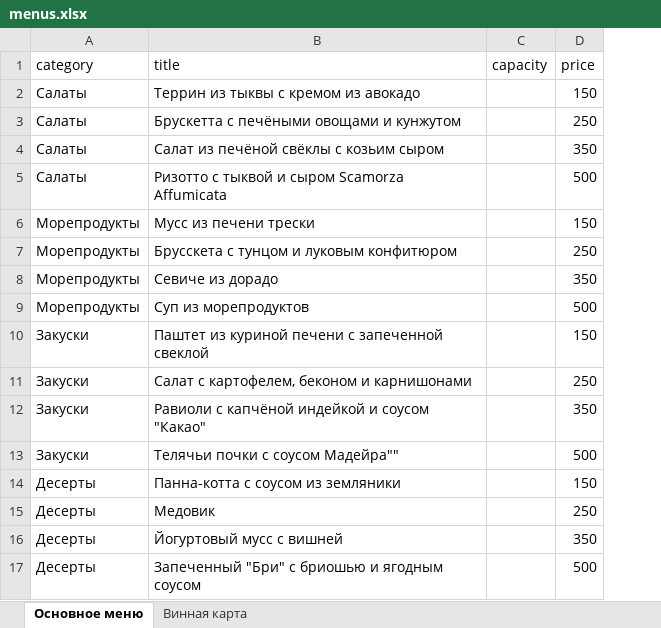
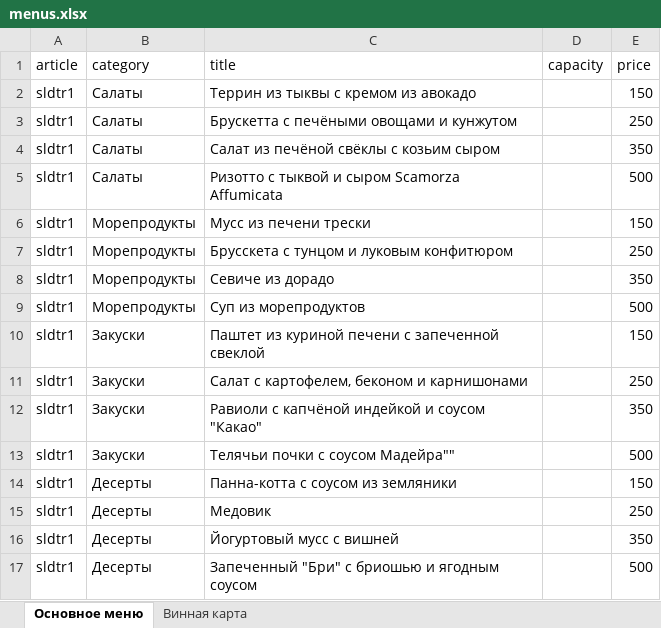
Before and after one commit to SpAwN2301/SmartOrders, an Excel workbook: src/assets/menu/menus.xlsx, sheet Основное меню, drawn as a sheet; values as stored, in another font and other column widths than the file's, no borders; the diff names each change by its address in the sheet, - before the commit and + after, or states it on an @@ line.

```diff
--- a/src/assets/menu/menus.xlsx (sheet Основное меню)
+++ b/src/assets/menu/menus.xlsx (sheet Основное меню)
+column A (article), rows 2-17: all sldtr1
```
Also changed, not shown: sheet Винная карта, 4 other files.
